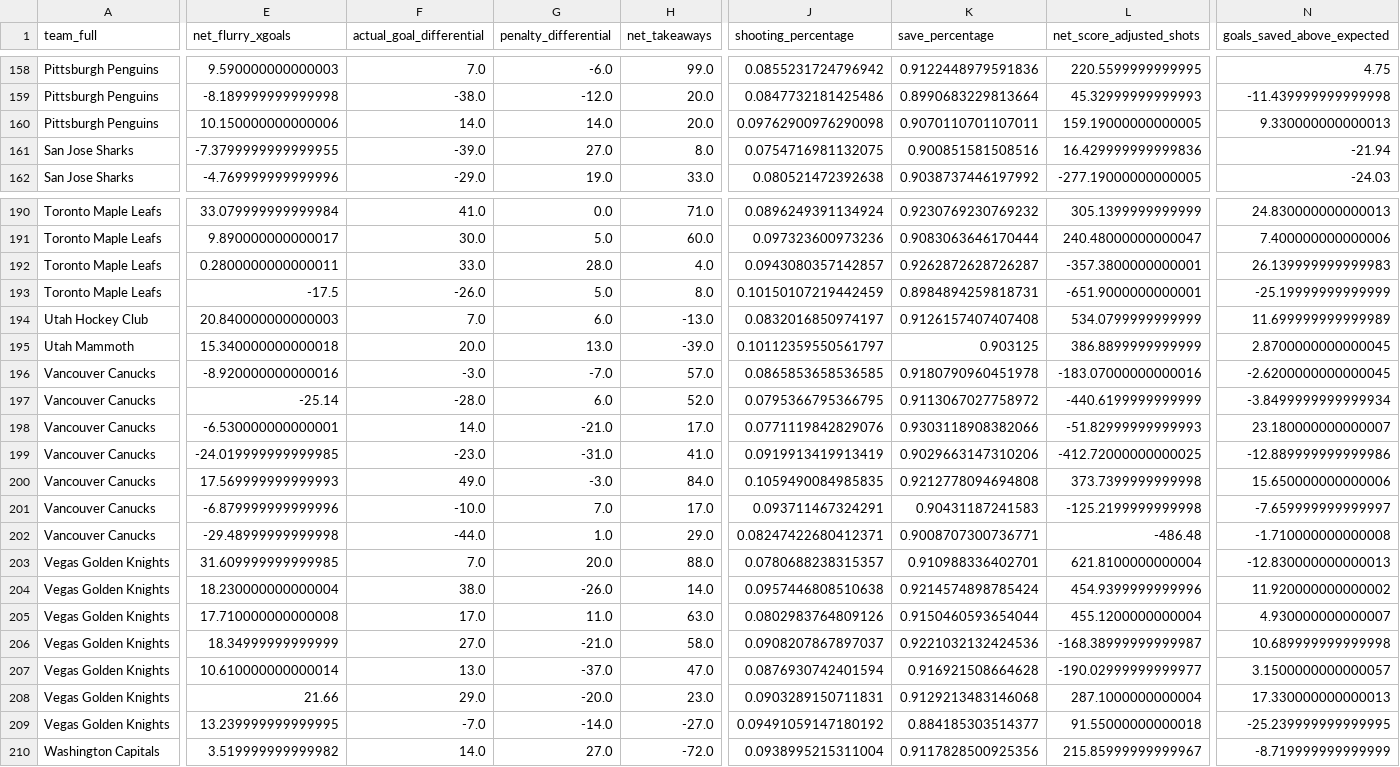
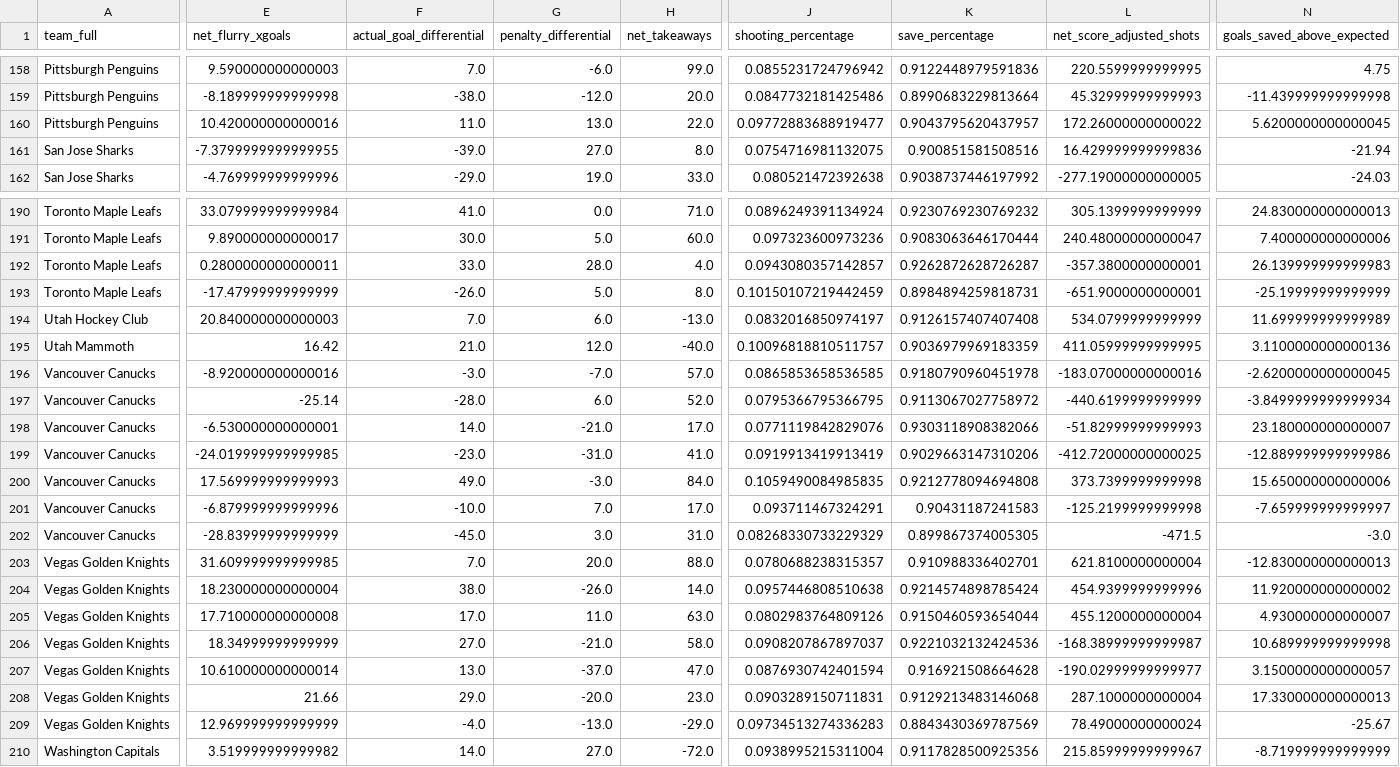
Before and after one commit to Jburn042/sens_analytics, a CSV file: data/team_season_metrics.csv, drawn as a sheet; only a part is shown, gaps mark what is left out; the diff covers the shown part only; the diff names each change by its address in the sheet, - before the commit and + after, or states it on an @@ line.

```diff
--- a/data/team_season_metrics.csv
+++ b/data/team_season_metrics.csv
-E160 (net_flurry_xgoals): 10.150000000000006
+E160 (net_flurry_xgoals): 10.420000000000016
-F160 (actual_goal_differential): 14.0
+F160 (actual_goal_differential): 11.0
-G160 (penalty_differential): 14.0
+G160 (penalty_differential): 13.0
-H160 (net_takeaways): 20.0
+H160 (net_takeaways): 22.0
-J160 (shooting_percentage): 0.09762900976290098
+J160 (shooting_percentage): 0.09772883688919477
-K160 (save_percentage): 0.9070110701107011
+K160 (save_percentage): 0.9043795620437957
-L160 (net_score_adjusted_shots): 159.19000000000005
+L160 (net_score_adjusted_shots): 172.26000000000022
-N160 (goals_saved_above_expected): 9.330000000000013
+N160 (goals_saved_above_expected): 5.6200000000000045
-E193 (net_flurry_xgoals): -17.5
+E193 (net_flurry_xgoals): -17.47999999999999
-E195 (net_flurry_xgoals): 15.340000000000018
+E195 (net_flurry_xgoals): 16.42
-F195 (actual_goal_differential): 20.0
+F195 (actual_goal_differential): 21.0
-G195 (penalty_differential): 13.0
+G195 (penalty_differential): 12.0
-H195 (net_takeaways): -39.0
+H195 (net_takeaways): -40.0
-J195 (shooting_percentage): 0.10112359550561797
+J195 (shooting_percentage): 0.10096818810511757
-K195 (save_percentage): 0.903125
+K195 (save_percentage): 0.9036979969183359
-L195 (net_score_adjusted_shots): 386.8899999999999
+L195 (net_score_adjusted_shots): 411.05999999999995
-N195 (goals_saved_above_expected): 2.8700000000000045
+N195 (goals_saved_above_expected): 3.1100000000000136
-E202 (net_flurry_xgoals): -29.48999999999998
+E202 (net_flurry_xgoals): -28.83999999999999
-F202 (actual_goal_differential): -44.0
+F202 (actual_goal_differential): -45.0
-G202 (penalty_differential): 1.0
+G202 (penalty_differential): 3.0
-H202 (net_takeaways): 29.0
+H202 (net_takeaways): 31.0
-J202 (shooting_percentage): 0.08247422680412371
+J202 (shooting_percentage): 0.08268330733229329
-K202 (save_percentage): 0.9008707300736771
+K202 (save_percentage): 0.899867374005305
-L202 (net_score_adjusted_shots): -486.48
+L202 (net_score_adjusted_shots): -471.5
-N202 (goals_saved_above_expected): -1.710000000000008
+N202 (goals_saved_above_expected): -3.0
-E209 (net_flurry_xgoals): 13.239999999999995
+E209 (net_flurry_xgoals): 12.969999999999999
-F209 (actual_goal_differential): -7.0
+F209 (actual_goal_differential): -4.0
-G209 (penalty_differential): -14.0
+G209 (penalty_differential): -13.0
-H209 (net_takeaways): -27.0
+H209 (net_takeaways): -29.0
-J209 (shooting_percentage): 0.09491059147180192
+J209 (shooting_percentage): 0.09734513274336283
-K209 (save_percentage): 0.884185303514377
+K209 (save_percentage): 0.8843430369787569
-L209 (net_score_adjusted_shots): 91.55000000000018
+L209 (net_score_adjusted_shots): 78.49000000000024
-N209 (goals_saved_above_expected): -25.239999999999995
+N209 (goals_saved_above_expected): -25.67
```
Also changed, not shown: 98 edited cells elsewhere in this file, data/goalie_data.csv, 3 other files.
